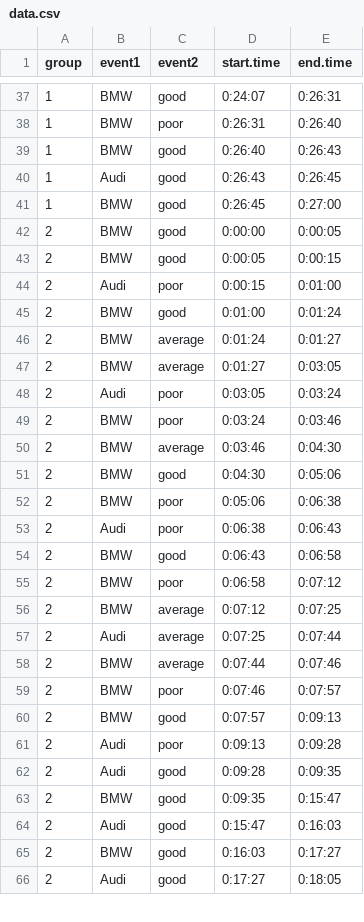
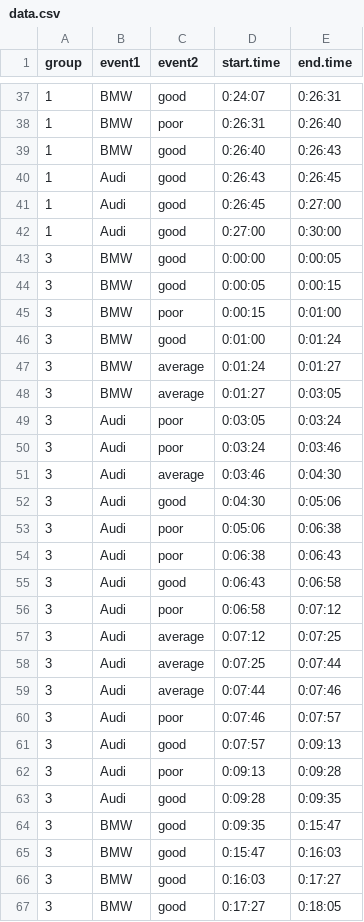
Before and after one commit to jpzwolak/random-r-code, a CSV file: Timeline plot/data.csv, drawn as a sheet; only a part is shown, gaps mark what is left out; the diff covers the shown part only.

Commit message:
Cleaned the code, added a sample plot

```diff
--- a/Timeline plot/data.csv
+++ b/Timeline plot/data.csv
@@ -40,27 +40,28 @@ group,event1,event2,start.time,end.time
 1,Audi,good,0:26:43,0:26:45
-1,BMW,good,0:26:45,0:27:00
-2,BMW,good,0:00:00,0:00:05
-2,BMW,good,0:00:05,0:00:15
-2,Audi,poor,0:00:15,0:01:00
-2,BMW,good,0:01:00,0:01:24
-2,BMW,average,0:01:24,0:01:27
-2,BMW,average,0:01:27,0:03:05
-2,Audi,poor,0:03:05,0:03:24
-2,BMW,poor,0:03:24,0:03:46
-2,BMW,average,0:03:46,0:04:30
-2,BMW,good,0:04:30,0:05:06
-2,BMW,poor,0:05:06,0:06:38
-2,Audi,poor,0:06:38,0:06:43
-2,BMW,good,0:06:43,0:06:58
-2,BMW,poor,0:06:58,0:07:12
-2,BMW,average,0:07:12,0:07:25
-2,Audi,average,0:07:25,0:07:44
-2,BMW,average,0:07:44,0:07:46
-2,BMW,poor,0:07:46,0:07:57
-2,BMW,good,0:07:57,0:09:13
-2,Audi,poor,0:09:13,0:09:28
-2,Audi,good,0:09:28,0:09:35
-2,BMW,good,0:09:35,0:15:47
-2,Audi,good,0:15:47,0:16:03
-2,BMW,good,0:16:03,0:17:27
-2,Audi,good,0:17:27,0:18:05
+1,Audi,good,0:26:45,0:27:00
+1,Audi,good,0:27:00,0:30:00
+3,BMW,good,0:00:00,0:00:05
+3,BMW,good,0:00:05,0:00:15
+3,BMW,poor,0:00:15,0:01:00
+3,BMW,good,0:01:00,0:01:24
+3,BMW,average,0:01:24,0:01:27
+3,BMW,average,0:01:27,0:03:05
+3,Audi,poor,0:03:05,0:03:24
+3,Audi,poor,0:03:24,0:03:46
+3,Audi,average,0:03:46,0:04:30
+3,Audi,good,0:04:30,0:05:06
+3,Audi,poor,0:05:06,0:06:38
+3,Audi,poor,0:06:38,0:06:43
+3,Audi,good,0:06:43,0:06:58
+3,Audi,poor,0:06:58,0:07:12
+3,Audi,average,0:07:12,0:07:25
+3,Audi,average,0:07:25,0:07:44
+3,Audi,average,0:07:44,0:07:46
+3,Audi,poor,0:07:46,0:07:57
+3,Audi,good,0:07:57,0:09:13
+3,Audi,poor,0:09:13,0:09:28
+3,Audi,good,0:09:28,0:09:35
+3,BMW,good,0:09:35,0:15:47
+3,BMW,good,0:15:47,0:16:03
+3,BMW,good,0:16:03,0:17:27
+3,BMW,good,0:17:27,0:18:05
```
Also changed, not shown: 2 added rows, 1 removed row and 50 edited cells elsewhere in this file, 2 other files.
